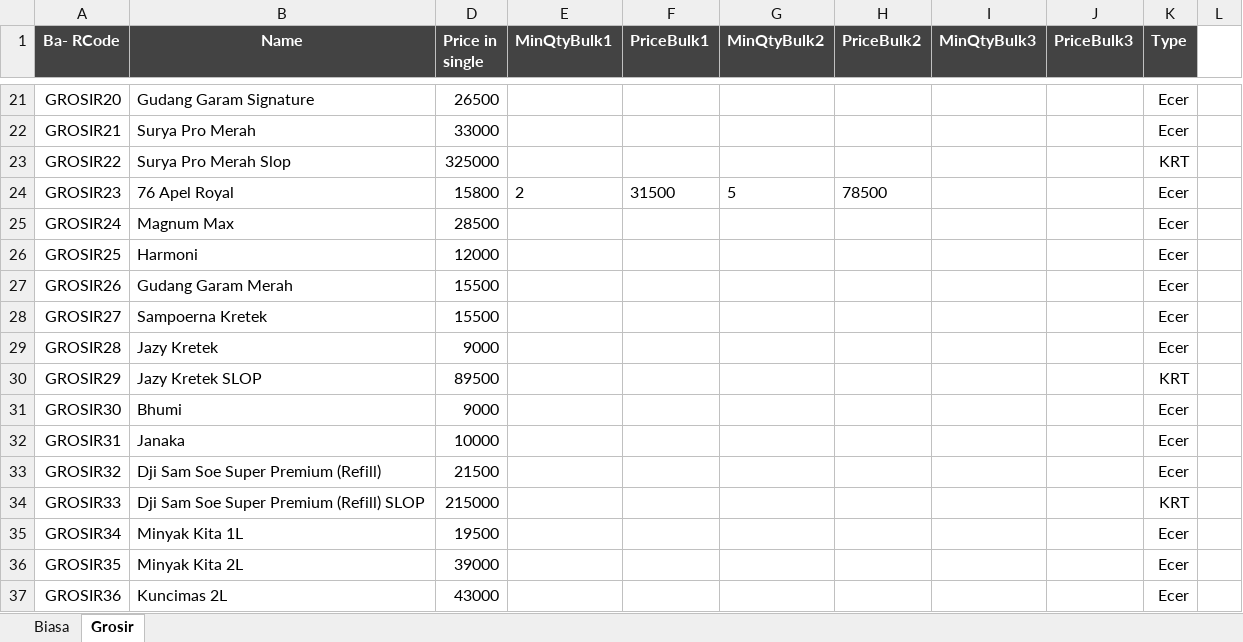
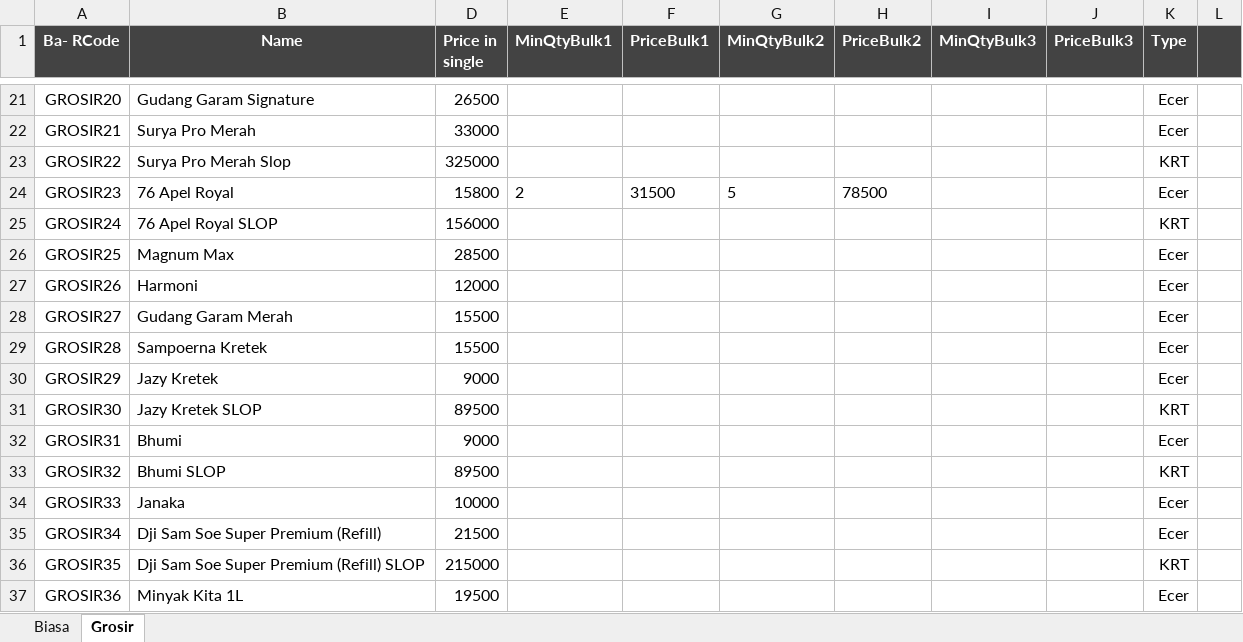
Before and after one commit to rudiath95/toko-yakin, an Excel workbook: TokoYakin.xlsx, sheet Grosir, drawn as a sheet; only a part is shown, gaps mark what is left out; values as stored, in another font and other column widths than the file's, no borders; charts and pictures and conditional formats not drawn; the diff covers the shown part only; the diff names each change by its address in the sheet, - before the commit and + after, or states it on an @@ line.

Commit message:
update spreadsheet data

```diff
--- a/TokoYakin.xlsx (sheet Grosir)
+++ b/TokoYakin.xlsx (sheet Grosir)
-L1 fill: none
+L1 fill: #434343
-B25 (Name): Magnum Max
+B25 (Name): 76 Apel Royal SLOP
-D25 (Price in single): 28500
+D25 (Price in single): 156000
-K25 (Type): Ecer
+K25 (Type): KRT
-B26 (Name): Harmoni
+B26 (Name): Magnum Max
-D26 (Price in single): 12000
+D26 (Price in single): 28500
-B27 (Name): Gudang Garam Merah
+B27 (Name): Harmoni
-D27 (Price in single): 15500
+D27 (Price in single): 12000
-B28 (Name): Sampoerna Kretek
+B28 (Name): Gudang Garam Merah
-B29 (Name): Jazy Kretek
+B29 (Name): Sampoerna Kretek
-D29 (Price in single): 9000
+D29 (Price in single): 15500
-B30 (Name): Jazy Kretek SLOP
+B30 (Name): Jazy Kretek
-D30 (Price in single): 89500
+D30 (Price in single): 9000
-K30 (Type): KRT
+K30 (Type): Ecer
-B31 (Name): Bhumi
+B31 (Name): Jazy Kretek SLOP
-D31 (Price in single): 9000
+D31 (Price in single): 89500
-K31 (Type): Ecer
+K31 (Type): KRT
-B32 (Name): Janaka
+B32 (Name): Bhumi
-D32 (Price in single): 10000
+D32 (Price in single): 9000
-B33 (Name): Dji Sam Soe Super Premium (Refill)
+B33 (Name): Bhumi SLOP
-D33 (Price in single): 21500
+D33 (Price in single): 89500
-K33 (Type): Ecer
+K33 (Type): KRT
-B34 (Name): Dji Sam Soe Super Premium (Refill) SLOP
+B34 (Name): Janaka
-D34 (Price in single): 215000
+D34 (Price in single): 10000
-K34 (Type): KRT
+K34 (Type): Ecer
-B35 (Name): Minyak Kita 1L
+B35 (Name): Dji Sam Soe Super Premium (Refill)
-D35 (Price in single): 19500
+D35 (Price in single): 21500
-B36 (Name): Minyak Kita 2L
+B36 (Name): Dji Sam Soe Super Premium (Refill) SLOP
-D36 (Price in single): 39000
+D36 (Price in single): 215000
-K36 (Type): Ecer
+K36 (Type): KRT
-B37 (Name): Kuncimas 2L
+B37 (Name): Minyak Kita 1L
-D37 (Price in single): 43000
+D37 (Price in single): 19500
```
Also changed, not shown: 6 added rows and 173 edited cells elsewhere in this sheet, sheet Biasa, hidden cells.
